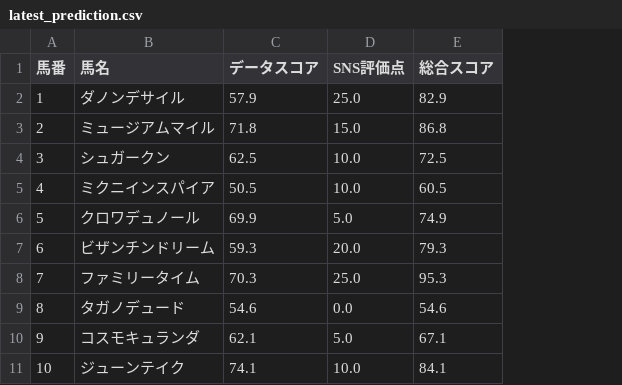
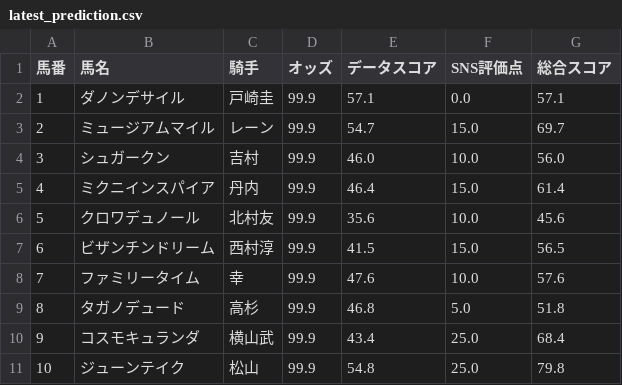
Before and after one commit to AONAOAO/keiba-app, a CSV file: latest_prediction.csv, drawn as a sheet; only a part is shown; addresses are those after the commit; the diff covers the shown part only; the diff names each change by its address in the sheet, - before the commit and + after, or states it on an @@ line.

```diff
--- a/latest_prediction.csv
+++ b/latest_prediction.csv
+column C (騎手), rows 2-11: 戸崎圭 | レーン | 吉村 | 丹内 | 北村友 | 西村淳 | 幸 | 高杉 | 横山武 | 松山
+column D (オッズ), rows 2-11: all 99.9
-E2 (データスコア): 57.9
+E2 (データスコア): 57.1
-F2 (SNS評価点): 25.0
+F2 (SNS評価点): 0.0
-G2 (総合スコア): 82.9
+G2 (総合スコア): 57.1
-E3 (データスコア): 71.8
+E3 (データスコア): 54.7
-G3 (総合スコア): 86.8
+G3 (総合スコア): 69.7
-E4 (データスコア): 62.5
+E4 (データスコア): 46.0
-G4 (総合スコア): 72.5
+G4 (総合スコア): 56.0
-E5 (データスコア): 50.5
+E5 (データスコア): 46.4
-F5 (SNS評価点): 10.0
+F5 (SNS評価点): 15.0
-G5 (総合スコア): 60.5
+G5 (総合スコア): 61.4
-E6 (データスコア): 69.9
+E6 (データスコア): 35.6
-F6 (SNS評価点): 5.0
+F6 (SNS評価点): 10.0
-G6 (総合スコア): 74.9
+G6 (総合スコア): 45.6
-E7 (データスコア): 59.3
+E7 (データスコア): 41.5
-F7 (SNS評価点): 20.0
+F7 (SNS評価点): 15.0
-G7 (総合スコア): 79.3
+G7 (総合スコア): 56.5
-E8 (データスコア): 70.3
+E8 (データスコア): 47.6
-F8 (SNS評価点): 25.0
+F8 (SNS評価点): 10.0
-G8 (総合スコア): 95.3
+G8 (総合スコア): 57.6
-E9 (データスコア): 54.6
+E9 (データスコア): 46.8
-F9 (SNS評価点): 0.0
+F9 (SNS評価点): 5.0
-G9 (総合スコア): 54.6
+G9 (総合スコア): 51.8
-E10 (データスコア): 62.1
+E10 (データスコア): 43.4
-F10 (SNS評価点): 5.0
+F10 (SNS評価点): 25.0
-G10 (総合スコア): 67.1
+G10 (総合スコア): 68.4
-E11 (データスコア): 74.1
+E11 (データスコア): 54.8
-F11 (SNS評価点): 10.0
+F11 (SNS評価点): 25.0
-G11 (総合スコア): 84.1
+G11 (総合スコア): 79.8
```
Also changed, not shown: 24 edited cells elsewhere in this file.
